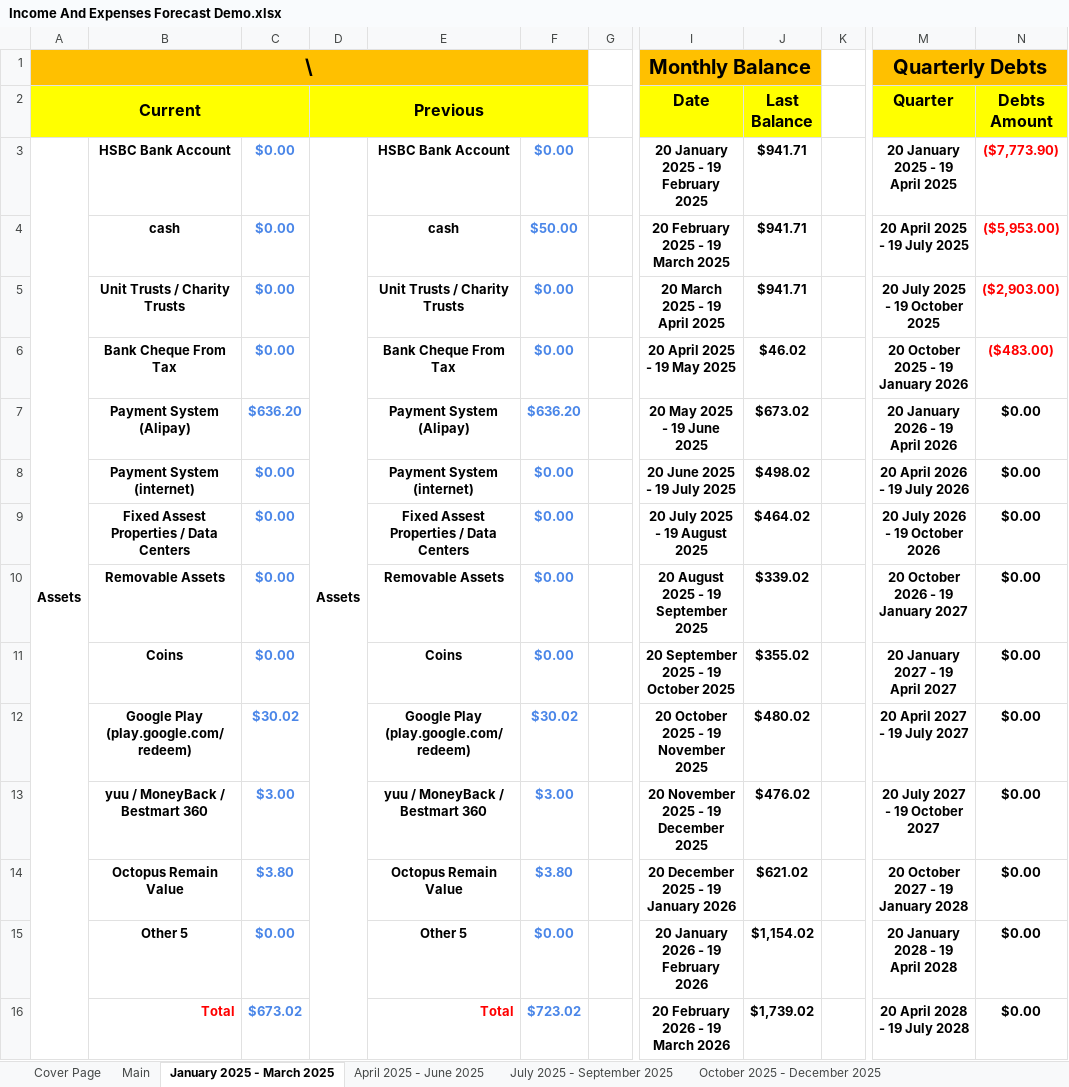
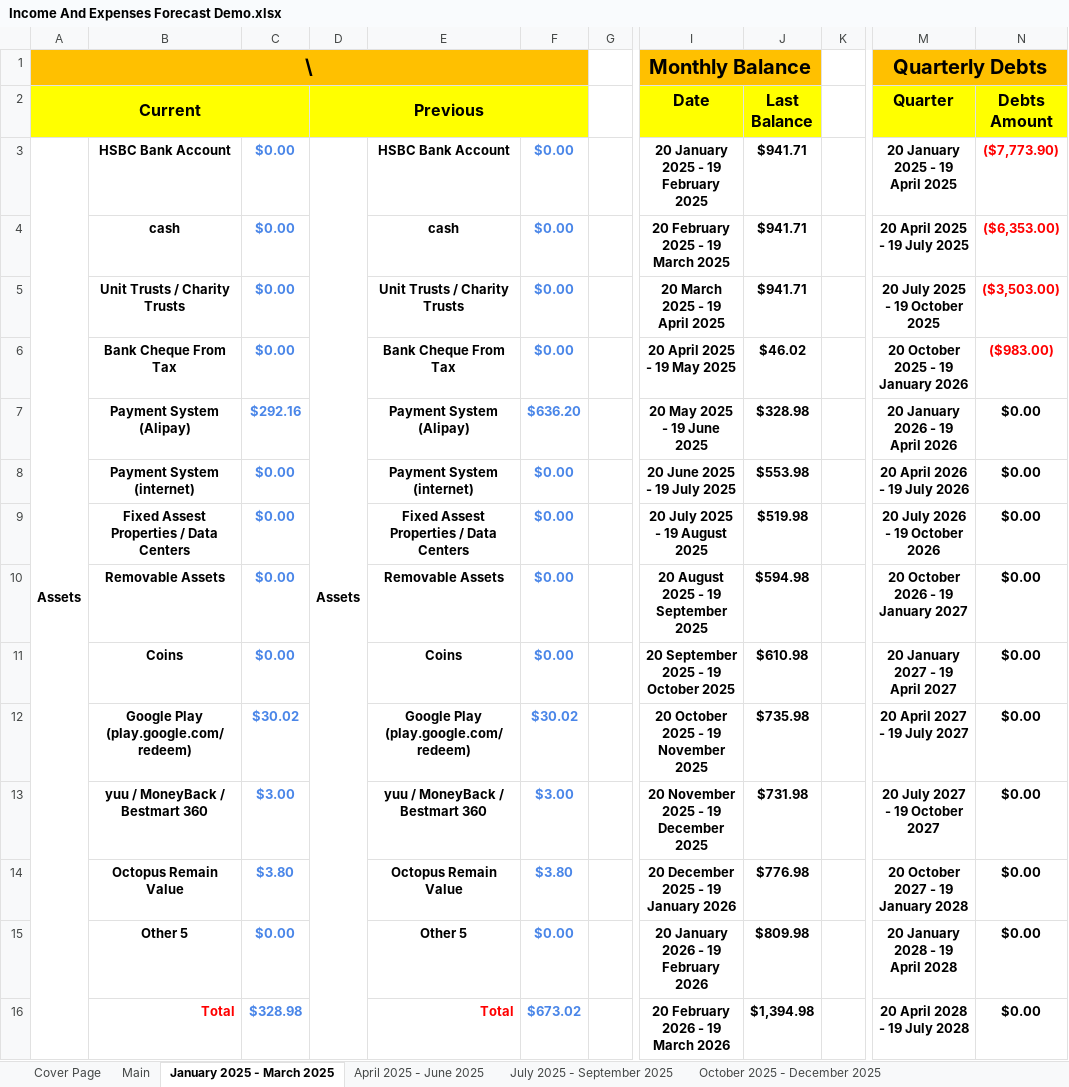
Before and after one commit to alantangsinglun/Income-Forecast, an Excel workbook: Income And Expenses Forecast Demo.xlsx, sheet January 2025 - March 2025, drawn as a sheet; only a part is shown, gaps mark what is left out; values as stored, in another font and other column widths than the file's, no borders; conditional formats not drawn; the diff covers the shown part only; the diff names each change by its address in the sheet, - before the commit and + after, or states it on an @@ line.

```diff
--- a/Income And Expenses Forecast Demo.xlsx (sheet January 2025 - March 2025)
+++ b/Income And Expenses Forecast Demo.xlsx (sheet January 2025 - March 2025)
-F4: $50.00
+F4: $0.00
-N4 (Debts Amount): ($5,953.00)
+N4 (Debts Amount): ($6,353.00)
-N5 (Debts Amount): ($2,903.00)
+N5 (Debts Amount): ($3,503.00)
-N6 (Debts Amount): ($483.00)
+N6 (Debts Amount): ($983.00)
-C7: $636.20
+C7: $292.16
-J7 (Last Balance): $673.02
+J7 (Last Balance): $328.98
-J8 (Last Balance): $498.02
+J8 (Last Balance): $553.98
-J9 (Last Balance): $464.02
+J9 (Last Balance): $519.98
-J10 (Last Balance): $339.02
+J10 (Last Balance): $594.98
-J11 (Last Balance): $355.02
+J11 (Last Balance): $610.98
-J12 (Last Balance): $480.02
+J12 (Last Balance): $735.98
-J13 (Last Balance): $476.02
+J13 (Last Balance): $731.98
-J14 (Last Balance): $621.02
+J14 (Last Balance): $776.98
-J15 (Last Balance): $1,154.02
+J15 (Last Balance): $809.98
-C16: $673.02
+C16: $328.98
-F16: $723.02
+F16: $673.02
-J16 (Last Balance): $1,739.02
+J16 (Last Balance): $1,394.98
```
Also changed, not shown: 34 edited cells elsewhere in this sheet, sheet April 2025 - June 2025, sheet July 2025 - September 2025, sheet October 2025 - December 2025, sheet January 2026 - March 2026, sheet July 2028 - September 2028, sheet April 2028 - June 2028, 9 more sheets.
